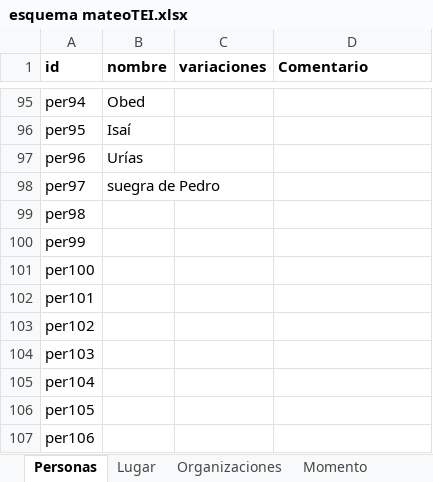
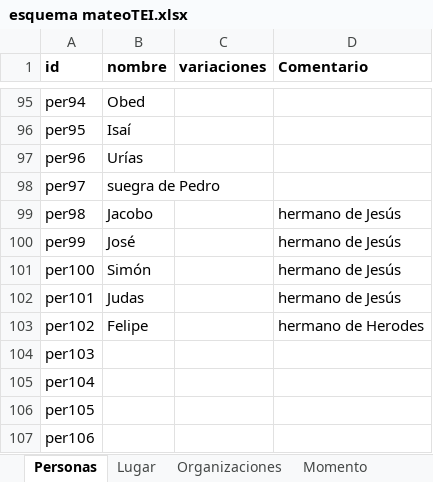
Before and after one commit to morethanbooks/XML-TEI-Bible, an Excel workbook: esquema mateoTEI.xlsx, sheet Personas, drawn as a sheet; only a part is shown, gaps mark what is left out; values as stored, in another font and other column widths than the file's, no borders; the diff names each change by its address in the sheet, - before the commit and + after, or states it on an @@ line.

```diff
--- a/esquema mateoTEI.xlsx (sheet Personas)
+++ b/esquema mateoTEI.xlsx (sheet Personas)
-B99 (nombre): (empty)
+B99 (nombre): Jacobo
-D99:D102 (Comentario): (empty)
+D99:D102 (Comentario): hermano de Jesús
-B100 (nombre): (empty)
+B100 (nombre): José
-B101 (nombre): (empty)
+B101 (nombre): Simón
-B102 (nombre): (empty)
+B102 (nombre): Judas
-B103 (nombre): (empty)
+B103 (nombre): Felipe
-D103 (Comentario): (empty)
+D103 (Comentario): hermano de Herodes
```
Also changed, not shown: sheet Organizaciones, sheet Lugar, 1 other file.
